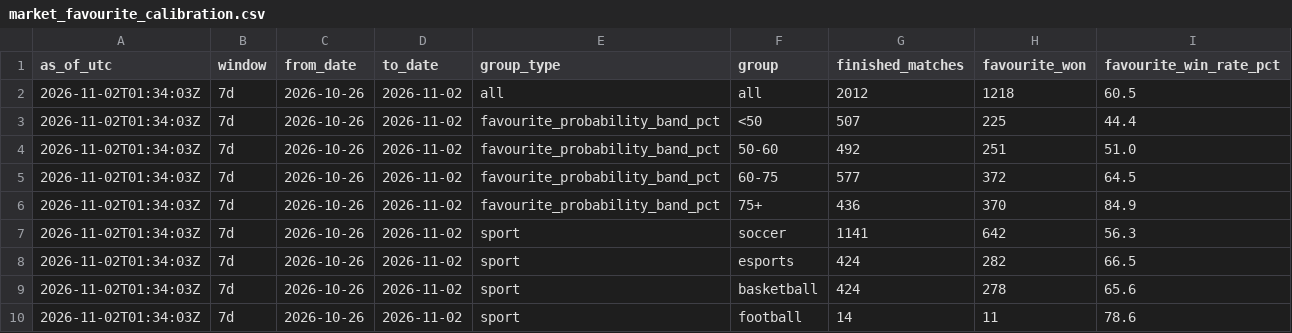
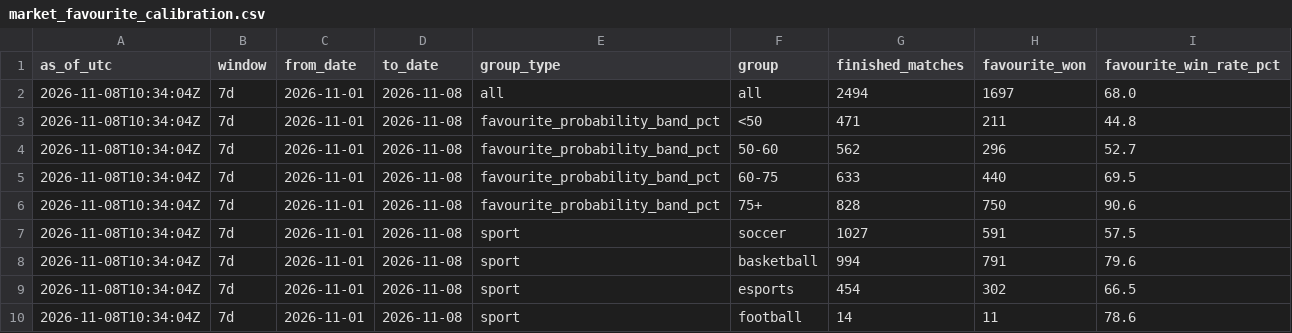
Before and after one commit to tipsstats/prediction-market-pro-stats, a CSV file: market_favourite_calibration.csv, drawn as a sheet; only a part is shown; the diff covers the shown part only.

Commit message:
Weekly update update: market_favourite_calibration.csv

```diff
--- a/market_favourite_calibration.csv
+++ b/market_favourite_calibration.csv
@@ -1,10 +1,10 @@
 as_of_utc,window,from_date,to_date,group_type,group,finished_matches,favourite_won,favourite_win_rate_pct
-2026-11-02T01:34:03Z,7d,2026-10-26,2026-11-02,all,all,2012,1218,60.5
-2026-11-02T01:34:03Z,7d,2026-10-26,2026-11-02,favourite_probability_band_pct,<50,507,225,44.4
-2026-11-02T01:34:03Z,7d,2026-10-26,2026-11-02,favourite_probability_band_pct,50-60,492,251,51.0
-2026-11-02T01:34:03Z,7d,2026-10-26,2026-11-02,favourite_probability_band_pct,60-75,577,372,64.5
-2026-11-02T01:34:03Z,7d,2026-10-26,2026-11-02,favourite_probability_band_pct,75+,436,370,84.9
-2026-11-02T01:34:03Z,7d,2026-10-26,2026-11-02,sport,soccer,1141,642,56.3
-2026-11-02T01:34:03Z,7d,2026-10-26,2026-11-02,sport,esports,424,282,66.5
-2026-11-02T01:34:03Z,7d,2026-10-26,2026-11-02,sport,basketball,424,278,65.6
-2026-11-02T01:34:03Z,7d,2026-10-26,2026-11-02,sport,football,14,11,78.6
+2026-11-08T10:34:04Z,7d,2026-11-01,2026-11-08,all,all,2494,1697,68.0
+2026-11-08T10:34:04Z,7d,2026-11-01,2026-11-08,favourite_probability_band_pct,<50,471,211,44.8
+2026-11-08T10:34:04Z,7d,2026-11-01,2026-11-08,favourite_probability_band_pct,50-60,562,296,52.7
+2026-11-08T10:34:04Z,7d,2026-11-01,2026-11-08,favourite_probability_band_pct,60-75,633,440,69.5
+2026-11-08T10:34:04Z,7d,2026-11-01,2026-11-08,favourite_probability_band_pct,75+,828,750,90.6
+2026-11-08T10:34:04Z,7d,2026-11-01,2026-11-08,sport,soccer,1027,591,57.5
+2026-11-08T10:34:04Z,7d,2026-11-01,2026-11-08,sport,basketball,994,791,79.6
+2026-11-08T10:34:04Z,7d,2026-11-01,2026-11-08,sport,esports,454,302,66.5
+2026-11-08T10:34:04Z,7d,2026-11-01,2026-11-08,sport,football,14,11,78.6
```
Also changed, not shown: 2 added rows, 2 removed rows and 54 edited cells elsewhere in this file.
